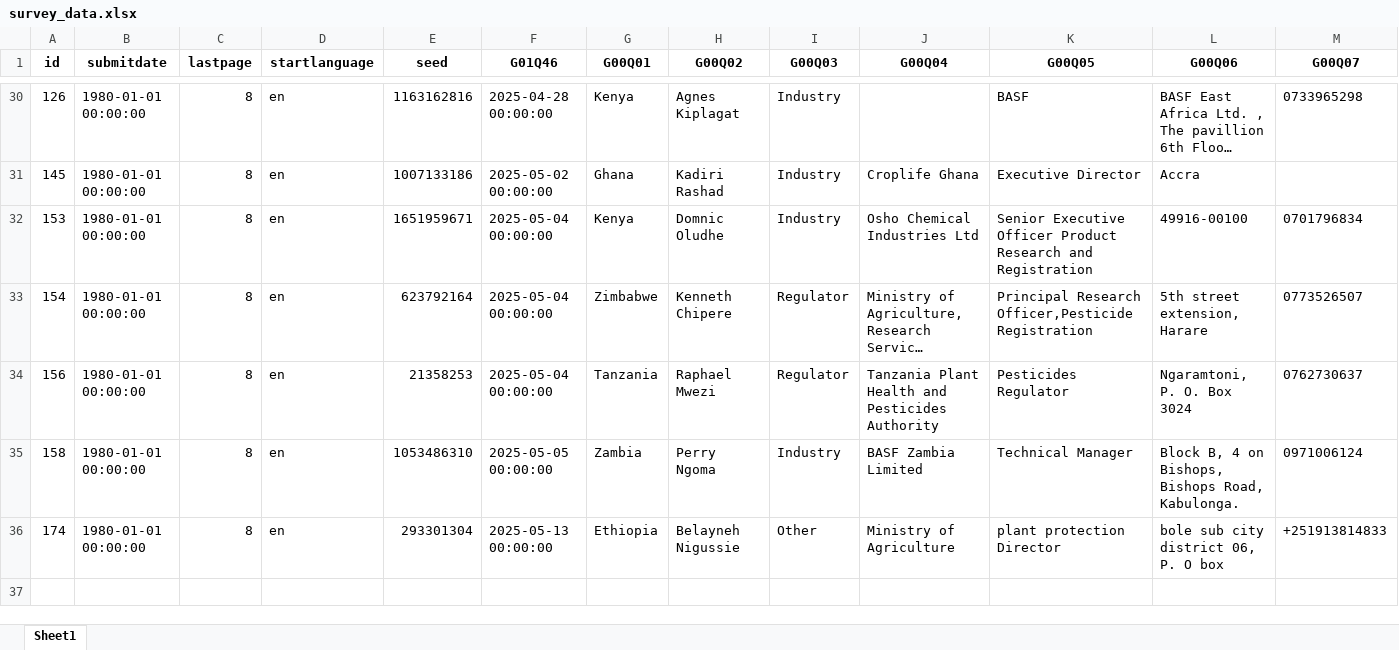
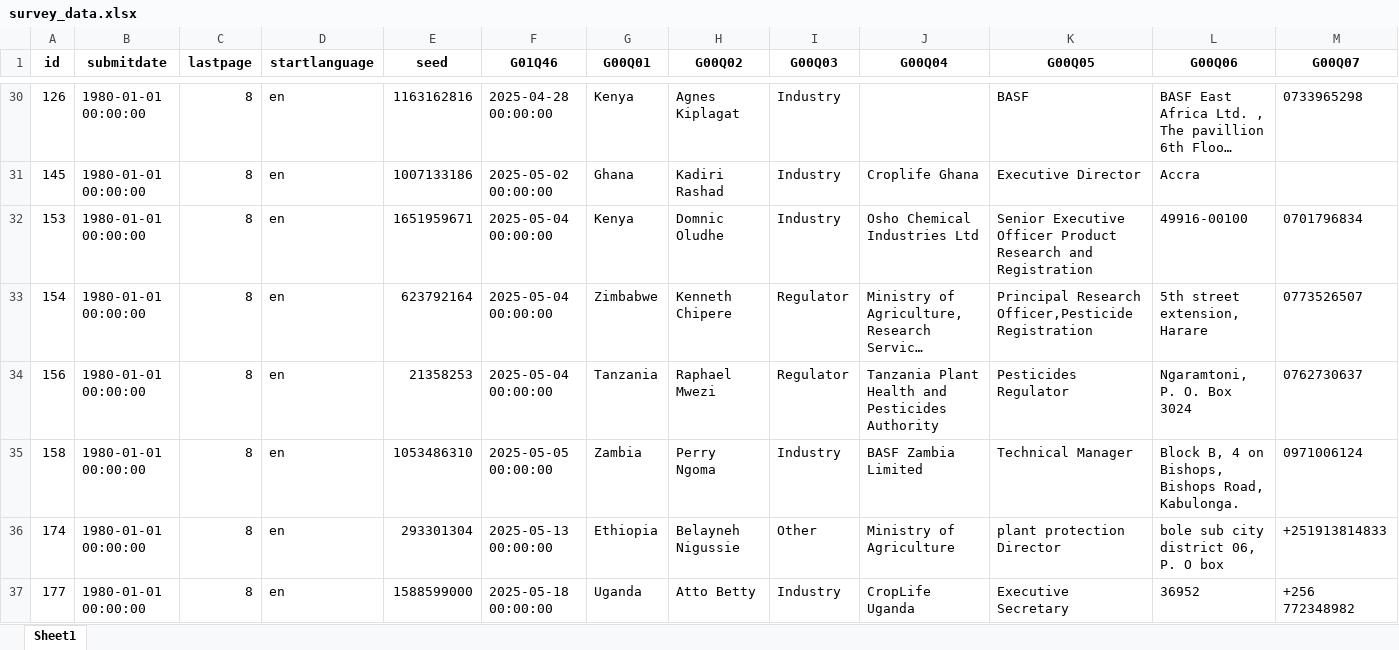
Before and after one commit to dkeya/webinar, an Excel workbook: survey_data.xlsx, sheet Sheet1, drawn as a sheet; only a part is shown, gaps mark what is left out; long unchanged cells end in …; values as stored, in another font and other column widths than the file's, no borders; rows hold the shown columns only; the diff names each change by its address in the sheet, - before the commit and + after, or states it on an @@ line.

Commit message:
first commits

```diff
--- a/survey_data.xlsx (sheet Sheet1)
+++ b/survey_data.xlsx (sheet Sheet1)
+row 37: 177 | 1980-01-01 00:00:00 | 8 | en | 1588599000 | 2025-05-18 00:00:00 | Uganda | Atto Betty | Industry | CropLife Uganda | Executive Secretary | 36952 | +256 772348982
```
